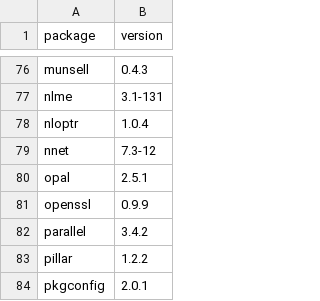
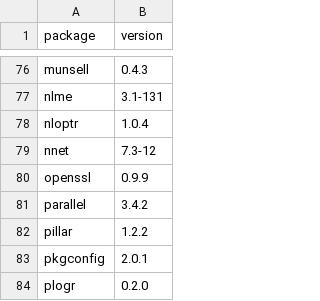
Before and after one commit to mcanouil/RHAPSODY, a CSV file: session_info.csv, drawn as a sheet; only a part is shown, gaps mark what is left out; the shorter side is filled out with more unchanged rows; the diff names each change by its address in the sheet, - before the commit and + after, or states it on an @@ line.

Commit message:
update r package checks to exclude opal

```diff
--- a/session_info.csv
+++ b/session_info.csv
-row 80: opal | 2.5.1
```
Also changed, not shown: 3 other files.
